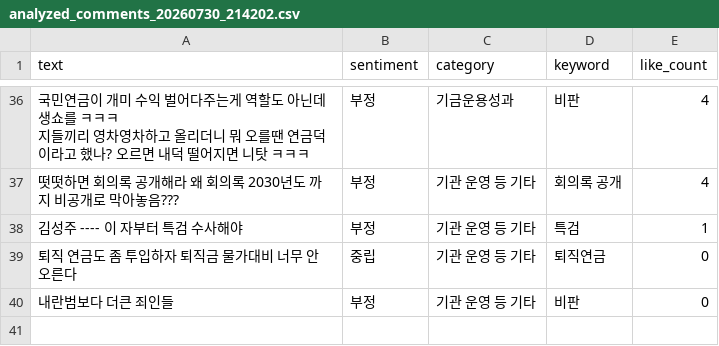
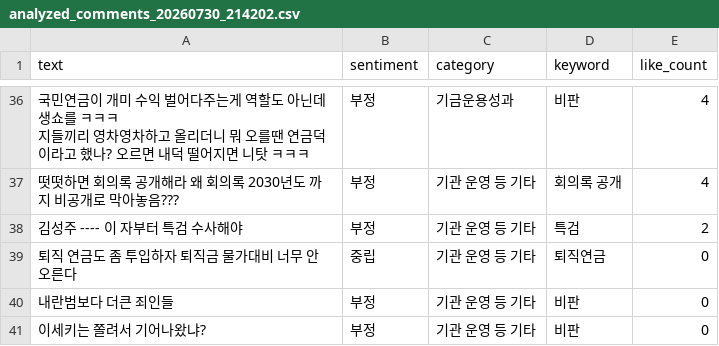
Before and after one commit to coatl47/youtube-comment-monitoring, a CSV file: analyzed_comments/analyzed_comments_20260730_214202.csv, drawn as a sheet; only a part is shown, gaps mark what is left out.

```diff
--- a/analyzed_comments/analyzed_comments_20260730_214202.csv
+++ b/analyzed_comments/analyzed_comments_20260730_214202.csv
@@ -53,4 +53,5 @@ text,sentiment,category,keyword,like_count
 떳떳하면 회의록 공개해라 왜 회의록 2030년도 까지 비공개로 막아놓음???,부정,기관 운영 등 기타,회의록 공개,4
-김성주 ---- 이 자부터  특검 수사해야,부정,기관 운영 등 기타,특검,1
+김성주 ---- 이 자부터  특검 수사해야,부정,기관 운영 등 기타,특검,2
 퇴직 연금도 좀 투입하자 퇴직금 물가대비 너무 안오른다,중립,기관 운영 등 기타,퇴직연금,0
 내란범보다 더큰 죄인들,부정,기관 운영 등 기타,비판,0
+이세키는  쫄려서 기어나왔냐?,부정,기관 운영 등 기타,비판,0
```
Also changed, not shown: video_stats/video_stats_20260730_214202.csv, 1 other file.
